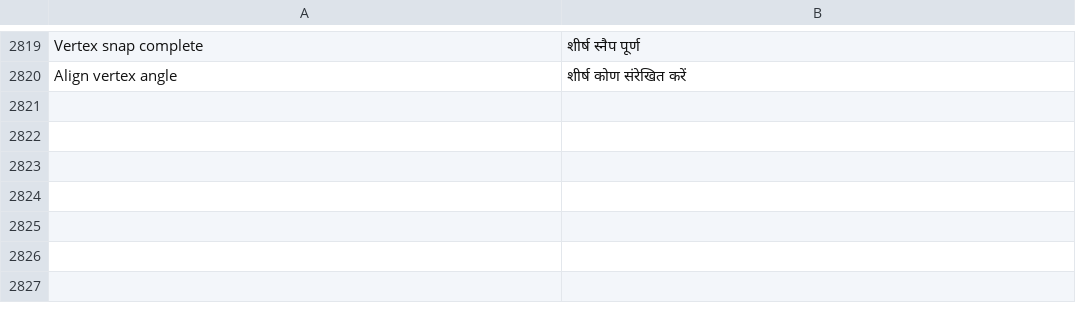
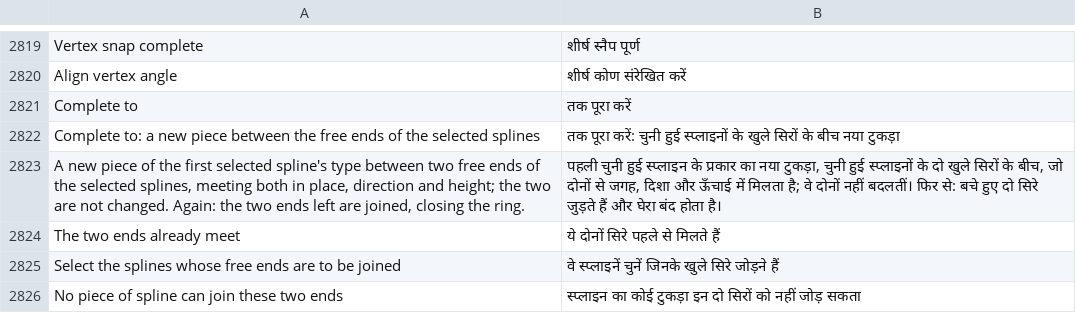
Before and after one commit to openOMSI-org/openMapper, a TSV file: locales/hi.tsv, drawn as a sheet; only a part is shown, gaps mark what is left out.

```diff
--- a/locales/hi.tsv
+++ b/locales/hi.tsv
@@ -2820 +2820,7 @@ Vertex snap complete	शीर्ष स्नैप पूर्ण
 Align vertex angle	शीर्ष कोण संरेखित करें
+Complete to	तक पूरा करें
+Complete to: a new piece between the free ends of the selected splines	तक पूरा करें: चुनी हुई स्प्लाइनों के खुले सिरों के बीच नया टुकड़ा
+A new piece of the first selected spline's type between two free ends of the selected splines, meeting both in place, direction and height; the two are not changed. Again: the two ends left are joined, closing the ring.	पहली चुनी हुई स्प्लाइन के प्रकार का नया टुकड़ा, चुनी हुई स्प्लाइनों के दो खुले सिरों के बीच, जो दोनों से जगह, दिशा और ऊँचाई में मिलता है; वे दोनों नहीं बदलतीं। फिर से: बचे हुए दो सिरे जुड़ते हैं और घेरा बंद होता है।
+The two ends already meet	ये दोनों सिरे पहले से मिलते हैं
+Select the splines whose free ends are to be joined	वे स्प्लाइनें चुनें जिनके खुले सिरे जोड़ने हैं
+No piece of spline can join these two ends	स्प्लाइन का कोई टुकड़ा इन दो सिरों को नहीं जोड़ सकता
```
Also changed, not shown: locales/be.tsv, locales/ja.tsv, 32 other files.
